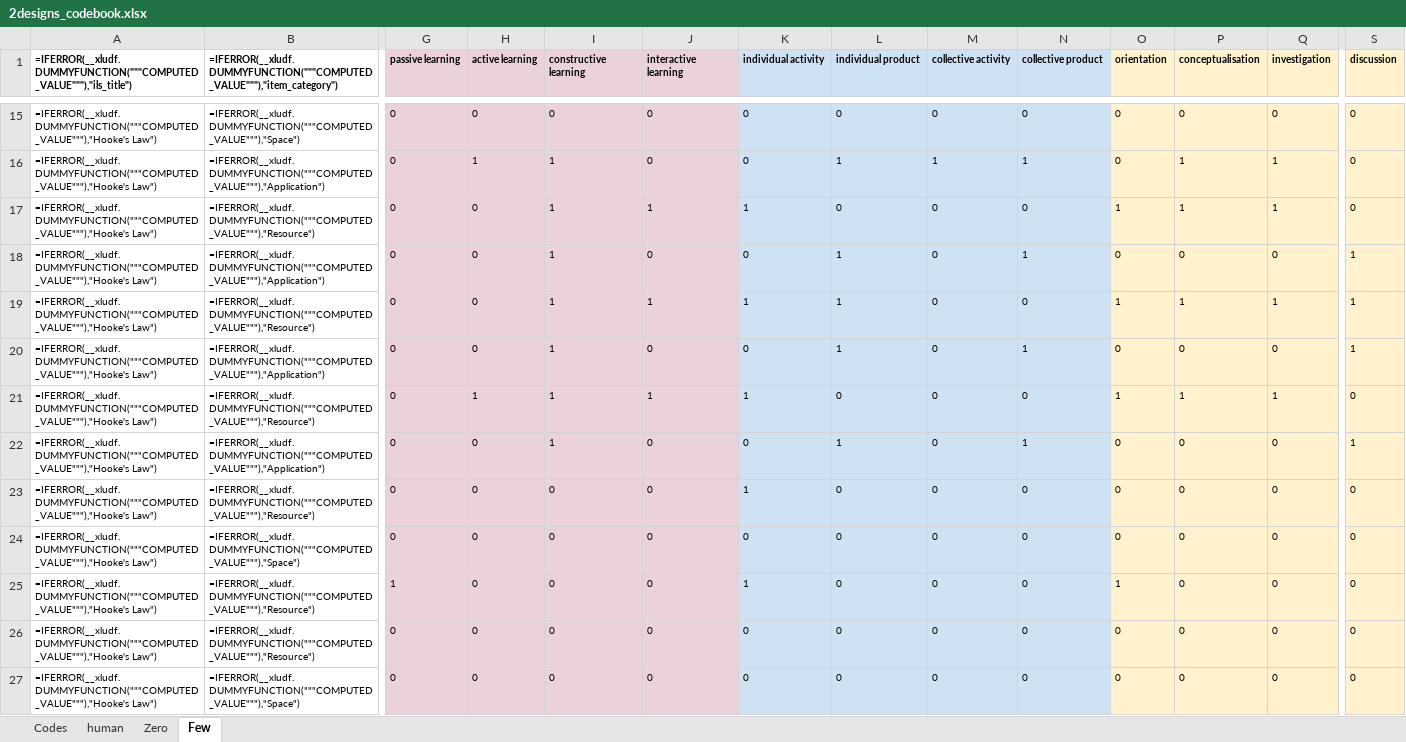
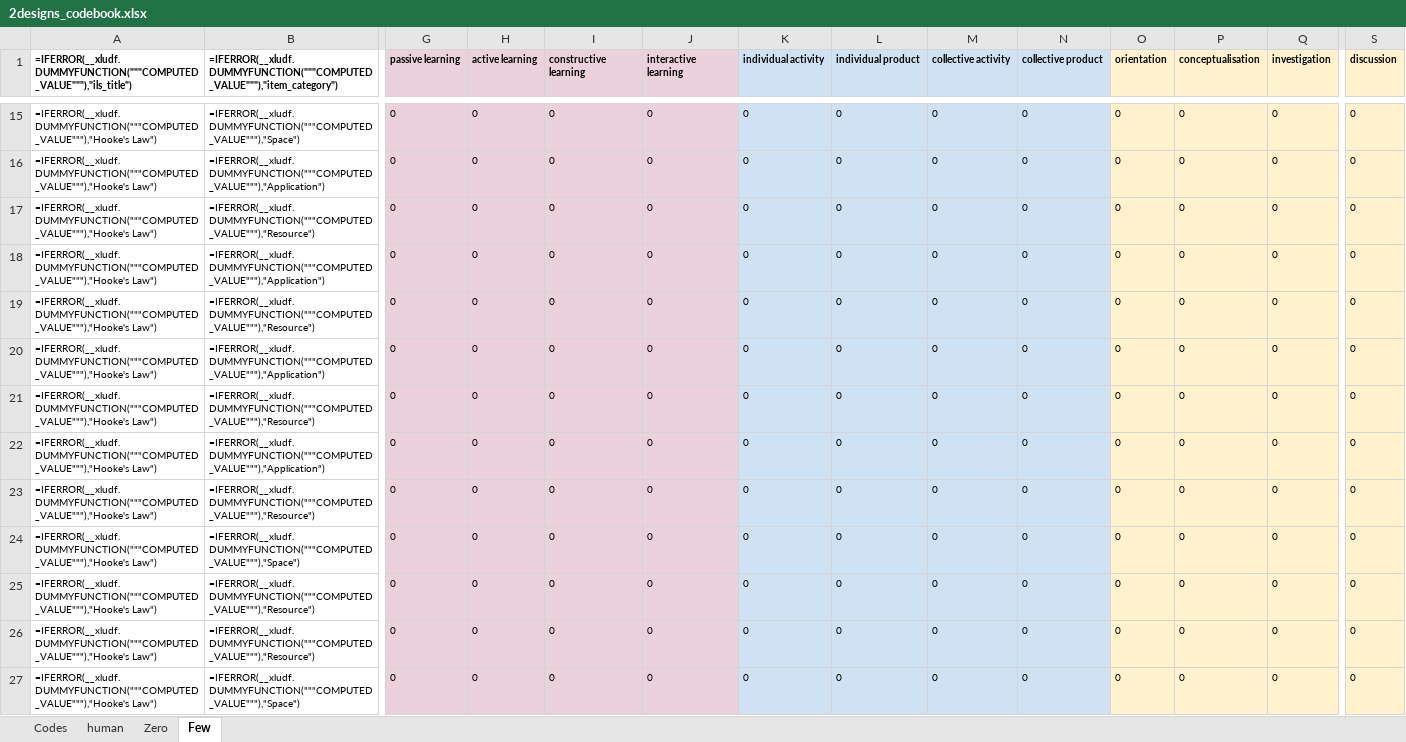
Before and after one commit to saban7/ChusCodification, an Excel workbook: 2designs_codebook.xlsx, sheet Few, drawn as a sheet; only a part is shown, gaps mark what is left out; values as stored, in another font and other column widths than the file's, no borders; formulas without a stored value are shown as written; the diff covers the shown part only; the diff names each change by its address in the sheet, - before the commit and + after, or states it on an @@ line.

```diff
--- a/2designs_codebook.xlsx (sheet Few)
+++ b/2designs_codebook.xlsx (sheet Few)
-H16 (active learning): 1
+H16 (active learning): 0
-I16:I22 (constructive learning): 1
+I16:I22 (constructive learning): 0
-L16 (individual product): 1
+L16 (individual product): 0
-M16 (collective activity): 1
+M16 (collective activity): 0
-N16 (collective product): 1
+N16 (collective product): 0
-P16:P17 (conceptualisation): 1
+P16:P17 (conceptualisation): 0
-Q16:Q17 (investigation): 1
+Q16:Q17 (investigation): 0
-J17 (interactive learning): 1
+J17 (interactive learning): 0
-K17 (individual activity): 1
+K17 (individual activity): 0
-O17 (orientation): 1
+O17 (orientation): 0
-L18:L20 (individual product): 1
+L18:L20 (individual product): 0
-N18 (collective product): 1
+N18 (collective product): 0
-S18:S20 (discussion): 1
+S18:S20 (discussion): 0
-J19 (interactive learning): 1
+J19 (interactive learning): 0
-K19 (individual activity): 1
+K19 (individual activity): 0
-O19 (orientation): 1
+O19 (orientation): 0
-P19 (conceptualisation): 1
+P19 (conceptualisation): 0
-Q19 (investigation): 1
+Q19 (investigation): 0
-N20 (collective product): 1
+N20 (collective product): 0
-H21 (active learning): 1
+H21 (active learning): 0
-J21 (interactive learning): 1
+J21 (interactive learning): 0
-K21 (individual activity): 1
+K21 (individual activity): 0
-O21 (orientation): 1
+O21 (orientation): 0
-P21 (conceptualisation): 1
+P21 (conceptualisation): 0
-Q21 (investigation): 1
+Q21 (investigation): 0
-L22 (individual product): 1
+L22 (individual product): 0
-N22 (collective product): 1
+N22 (collective product): 0
-S22 (discussion): 1
+S22 (discussion): 0
-K23 (individual activity): 1
+K23 (individual activity): 0
-G25 (passive learning): 1
+G25 (passive learning): 0
-K25 (individual activity): 1
+K25 (individual activity): 0
-O25 (orientation): 1
+O25 (orientation): 0
```
Also changed, not shown: 271 edited cells elsewhere in this sheet.
